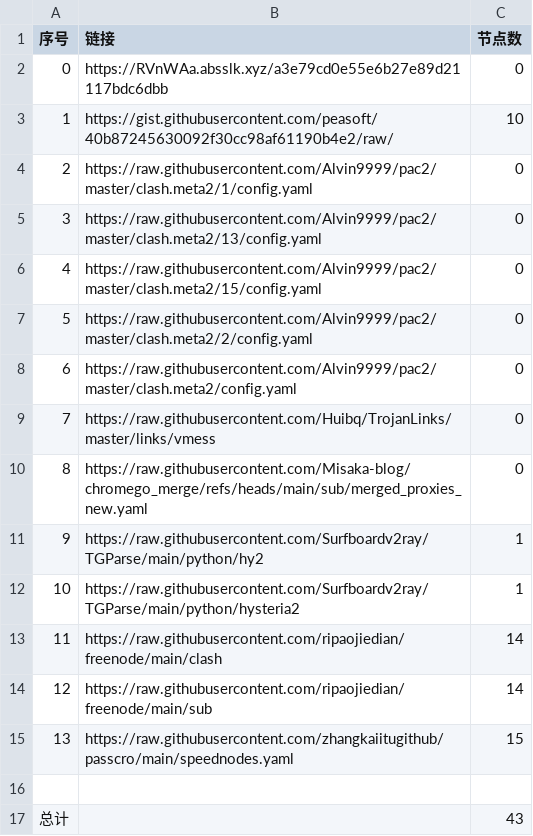
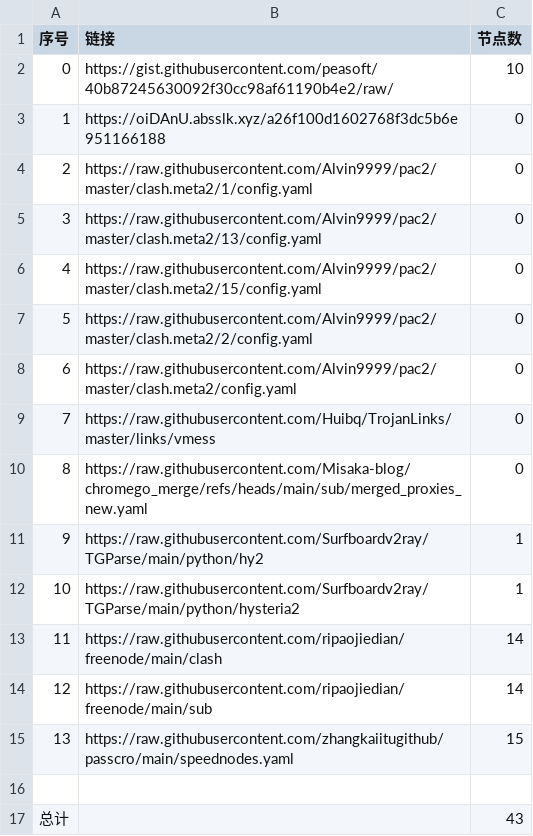
Before and after one commit to jccm66/NoMoreWalls, a CSV file: list_result.csv, drawn as a sheet.

```diff
--- a/list_result.csv
+++ b/list_result.csv
@@ -1,4 +1,4 @@
 序号,链接,节点数
-0,https://RVnWAa.absslk.xyz/a3e79cd0e55e6b27e89d21117bdc6dbb,0
-1,https://gist.githubusercontent.com/peasoft/40b87245630092f30cc98af61190b4e2/raw/,10
+0,https://gist.githubusercontent.com/peasoft/40b87245630092f30cc98af61190b4e2/raw/,10
+1,https://oiDAnU.absslk.xyz/a26f100d1602768f3dc5b6e951166188,0
 2,https://raw.githubusercontent.com/Alvin9999/pac2/master/clash.meta2/1/config.yaml,0
```
Also changed, not shown: 3 other files.
